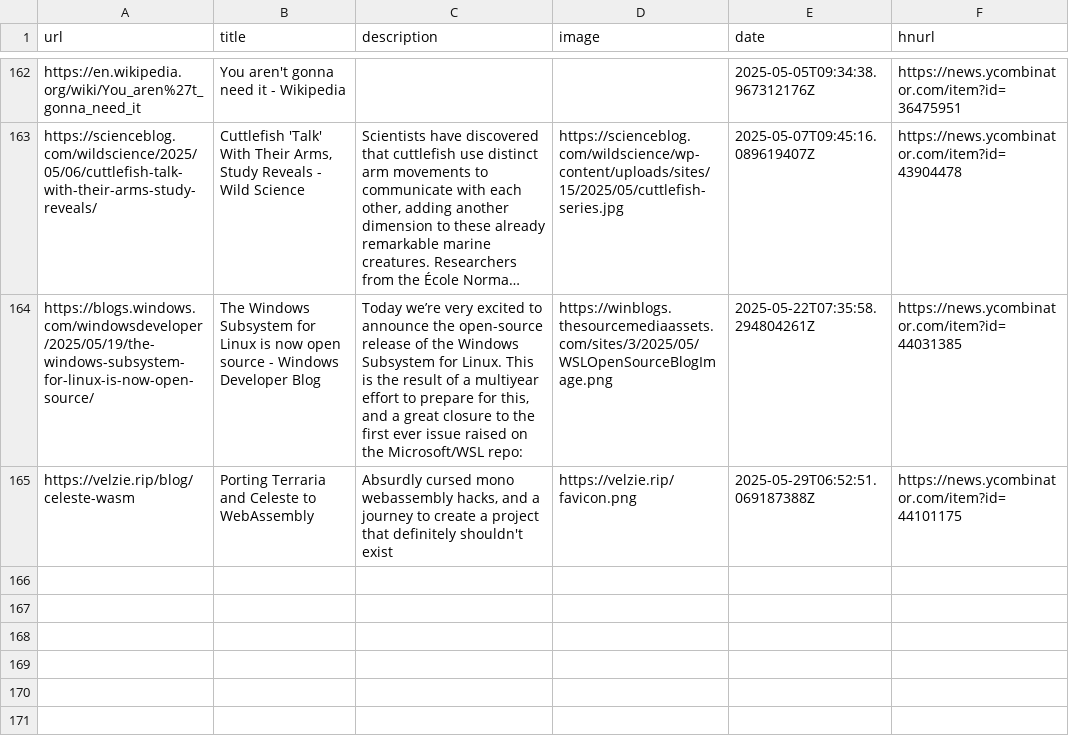
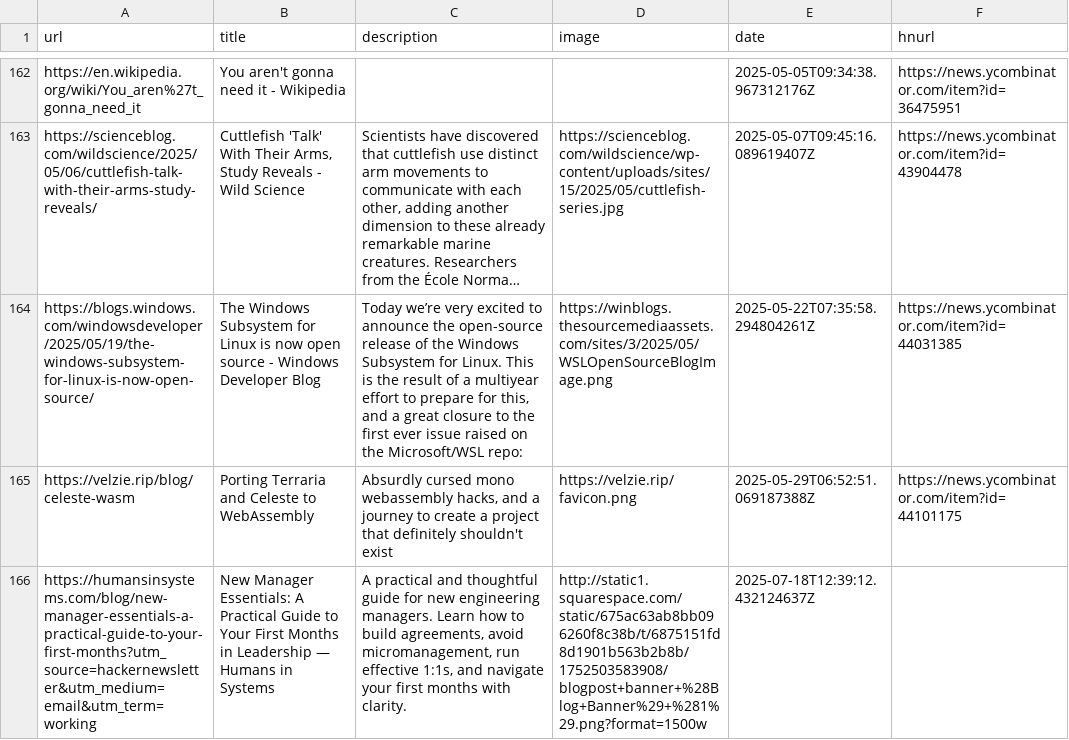
Before and after one commit to manuelmazzuola/readingList, a CSV file: readingList.csv, drawn as a sheet; only a part is shown, gaps mark what is left out; long unchanged cells end in …; the diff names each change by its address in the sheet, - before the commit and + after, or states it on an @@ line.

Commit message:
Automated reading list update on Fri Jul 18 12:39:12 UTC 2025

```diff
--- a/readingList.csv
+++ b/readingList.csv
+row 166: https://humansinsystems.com/blog/new-manager-essentials-a-practical-guide-to-your-first-months?utm_source=hackernewsletter&utm_medium=email&utm_term=working | New Manager Essentials: A Practical Guide to Your First Months in Leadership — Humans in Systems | A practical and thoughtful guide for new engineering managers. Learn how to build agreements, avoid micromanagement, run effective 1:1s, and navigate your first months with clarity. | http://static1.squarespace.com/static/675ac63ab8bb096260f8c38b/t/6875151fd8d1901b563b2b8b/1752503583908/blogpost+banner+%28Blog+Banner%29+%281%29.png?format=1500w | 2025-07-18T12:39:12.432124637Z
```
